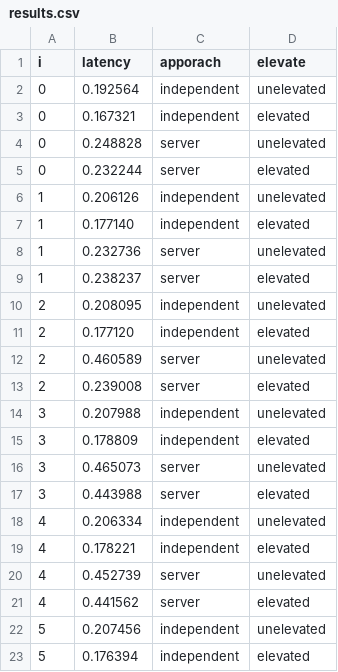
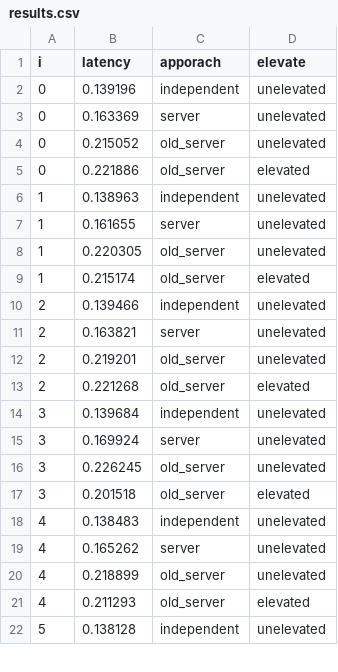
Before and after one commit to Symbi-OS/LinuxPrototypes, a CSV file: ipc/shmem_ipc/results.csv, drawn as a sheet; only a part is shown; the diff covers the shown part only.

```diff
--- a/ipc/shmem_ipc/results.csv
+++ b/ipc/shmem_ipc/results.csv
@@ -1,23 +1,22 @@
 i, latency, apporach, elevate
-0, 0.192564, independent, unelevated
-0, 0.167321, independent, elevated
-0, 0.248828, server, unelevated
-0, 0.232244, server, elevated
-1, 0.206126, independent, unelevated
-1, 0.177140, independent, elevated
-1, 0.232736, server, unelevated
-1, 0.238237, server, elevated
-2, 0.208095, independent, unelevated
-2, 0.177120, independent, elevated
-2, 0.460589, server, unelevated
-2, 0.239008, server, elevated
-3, 0.207988, independent, unelevated
-3, 0.178809, independent, elevated
-3, 0.465073, server, unelevated
-3, 0.443988, server, elevated
-4, 0.206334, independent, unelevated
-4, 0.178221, independent, elevated
-4, 0.452739, server, unelevated
-4, 0.441562, server, elevated
-5, 0.207456, independent, unelevated
-5, 0.176394, independent, elevated
+0, 0.139196, independent, unelevated
+0, 0.163369, server, unelevated
+0, 0.215052, old_server, unelevated
+0, 0.221886, old_server, elevated
+1, 0.138963, independent, unelevated
+1, 0.161655, server, unelevated
+1, 0.220305, old_server, unelevated
+1, 0.215174, old_server, elevated
+2, 0.139466, independent, unelevated
+2, 0.163821, server, unelevated
+2, 0.219201, old_server, unelevated
+2, 0.221268, old_server, elevated
+3, 0.139684, independent, unelevated
+3, 0.169924, server, unelevated
+3, 0.226245, old_server, unelevated
+3, 0.201518, old_server, elevated
+4, 0.138483, independent, unelevated
+4, 0.165262, server, unelevated
+4, 0.218899, old_server, unelevated
+4, 0.211293, old_server, elevated
+5, 0.138128, independent, unelevated
```
Also changed, not shown: 5 added rows, 4 removed rows and 19 edited cells elsewhere in this file, 7 other files.
